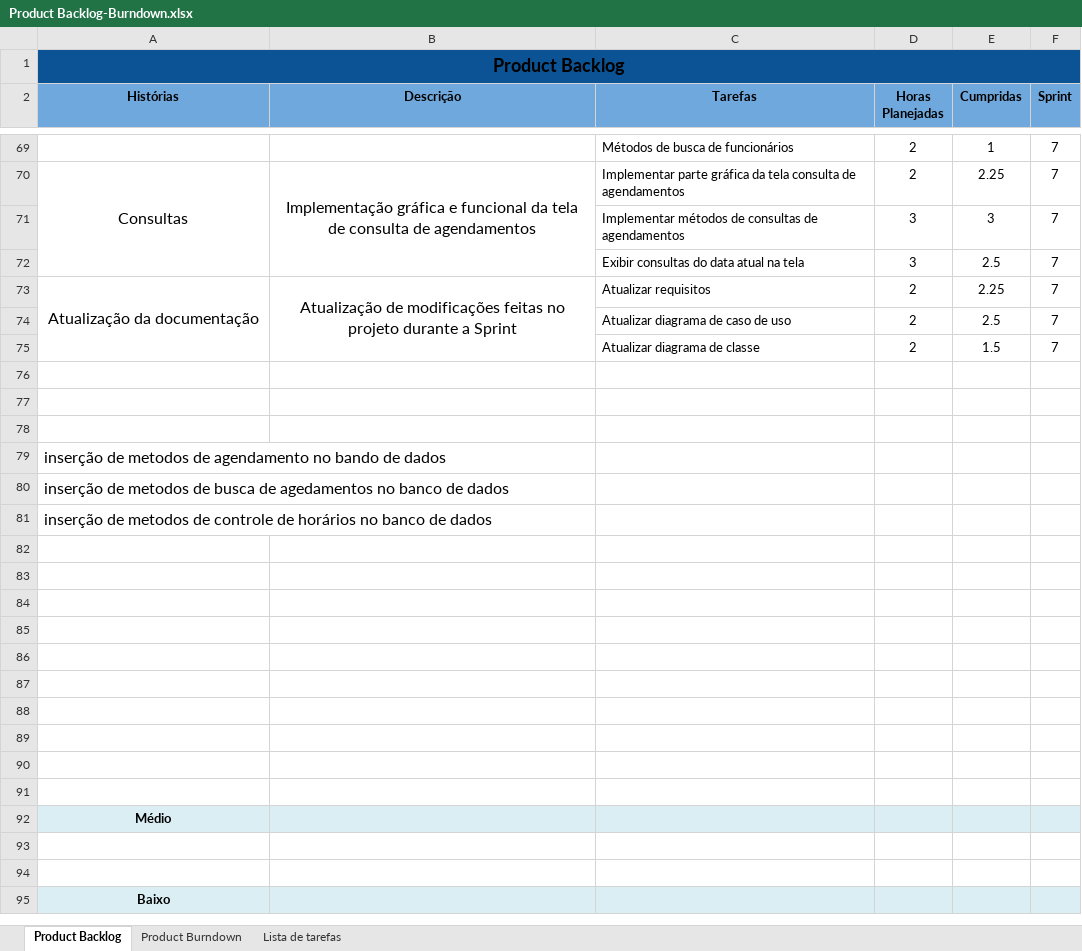
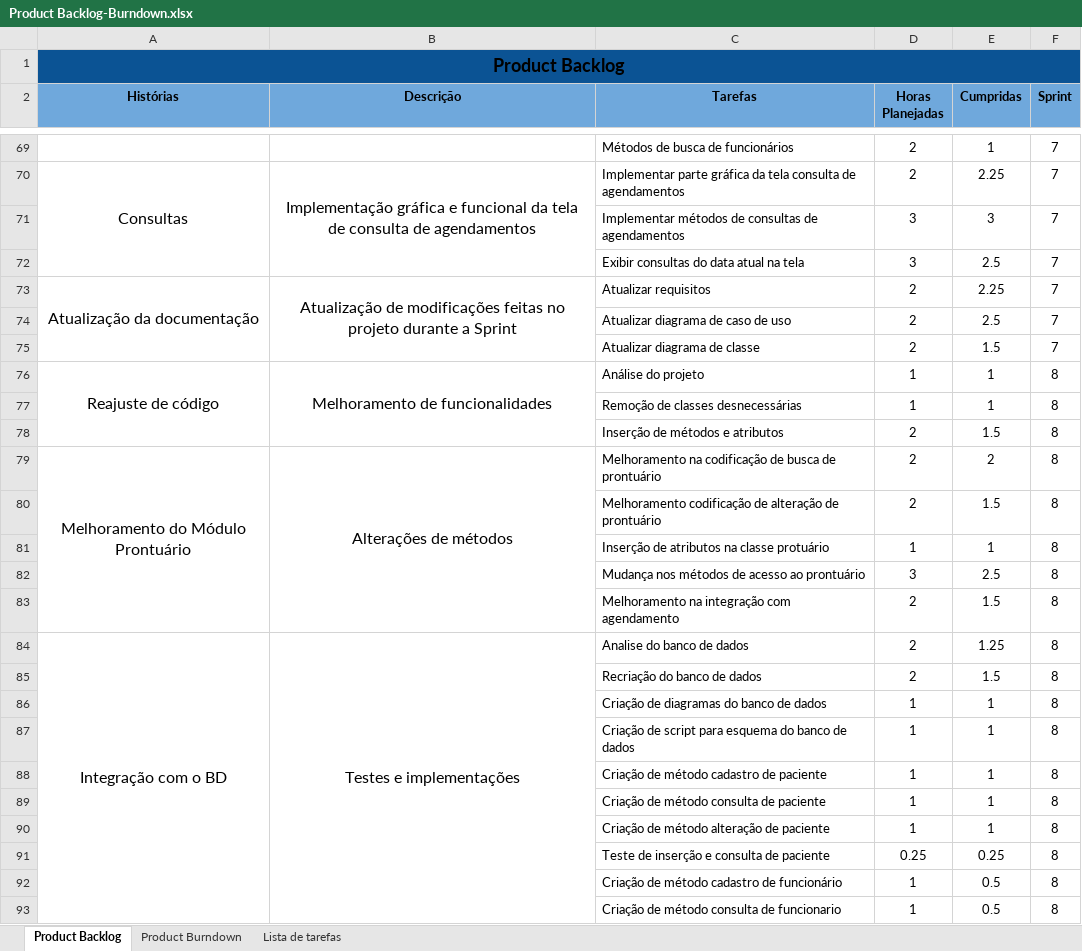
Before and after one commit to keiroez/SistemaC, an Excel workbook: Sprint 8/Product Backlog-Burndown.xlsx, sheet Product Backlog, drawn as a sheet; only a part is shown, gaps mark what is left out; the shorter side is filled out with more unchanged rows; values as stored, in another font and other column widths than the file's, no borders; removed rows and columns are numbered as before the commit, all else as after; the diff covers the shown part only; the diff names each change by its address in the sheet, - before the commit and + after, or states it on an @@ line.

```diff
--- a/Sprint 8/Product Backlog-Burndown.xlsx (sheet Product Backlog)
+++ b/Sprint 8/Product Backlog-Burndown.xlsx (sheet Product Backlog)
-row 76: (empty)
+row 76: Reajuste de código | Melhoramento de funcionalidades | Análise do projeto | 1 | 1 | 8
+A76:A78 merged
+B76:B78 merged
-row 77: (empty)
+row 77:  |  | Remoção de classes desnecessárias | 1 | 1 | 8
-row 78: (empty)
+row 78:  |  | Inserção de métodos e atributos | 2 | 1.5 | 8
-row 79: inserção de metodos de agendamento no bando de dados
-row 80: inserção de metodos de busca de agedamentos no banco de dados
-row 81: inserção de metodos de controle de horários no banco de dados
-row 79: (empty)
+row 79: Melhoramento do Módulo Prontuário | Alterações de métodos | Melhoramento na codificação de busca de prontuário | 2 | 2 | 8
+A79:A83 merged
+B79:B83 merged
+row 80:  |  | Melhoramento codificação de alteração de prontuário | 2 | 1.5 | 8
+row 81:  |  | Inserção de atributos na classe protuário | 1 | 1 | 8
+row 82:  |  | Mudança nos métodos de acesso ao prontuário | 3 | 2.5 | 8
+row 83:  |  | Melhoramento na integração com agendamento | 2 | 1.5 | 8
+row 84: Integração com o BD | Testes e implementações | Analise do banco de dados | 2 | 1.25 | 8
+row 85:  |  | Recriação do banco de dados | 2 | 1.5 | 8
+row 86:  |  | Criação de diagramas do banco de dados | 1 | 1 | 8
+row 87:  |  | Criação de script para esquema do banco de dados | 1 | 1 | 8
+row 88:  |  | Criação de método cadastro de paciente | 1 | 1 | 8
+row 89:  |  | Criação de método consulta de paciente | 1 | 1 | 8
+row 90:  |  | Criação de método alteração de paciente | 1 | 1 | 8
+row 91:  |  | Teste de inserção e consulta de paciente | 0.25 | 0.25 | 8
+row 92:  |  | Criação de método cadastro de funcionário | 1 | 0.5 | 8
+row 93:  |  | Criação de método consulta de funcionario | 1 | 0.5 | 8
```
Also changed, not shown: 27 added rows and 2 edited cells elsewhere in this sheet, sheet Product Burndown, charts or pictures, Sprint 8/Sprint_8 Burndown-Backlog.xlsx, 5 other files.
